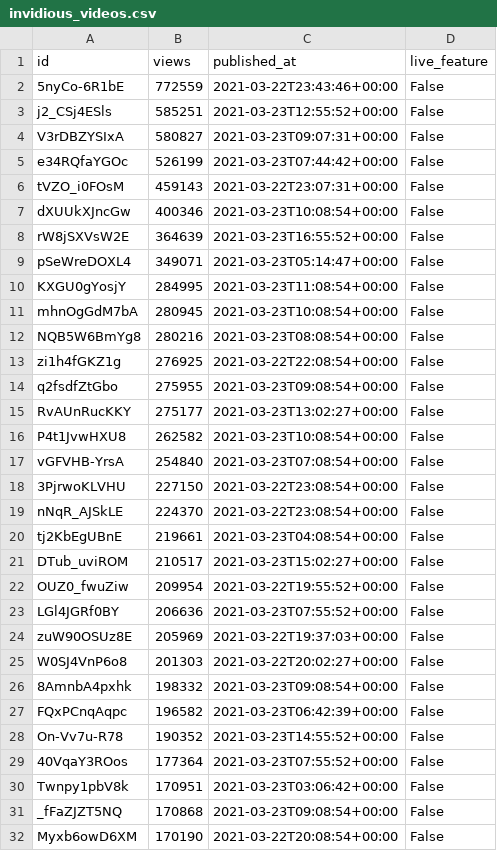
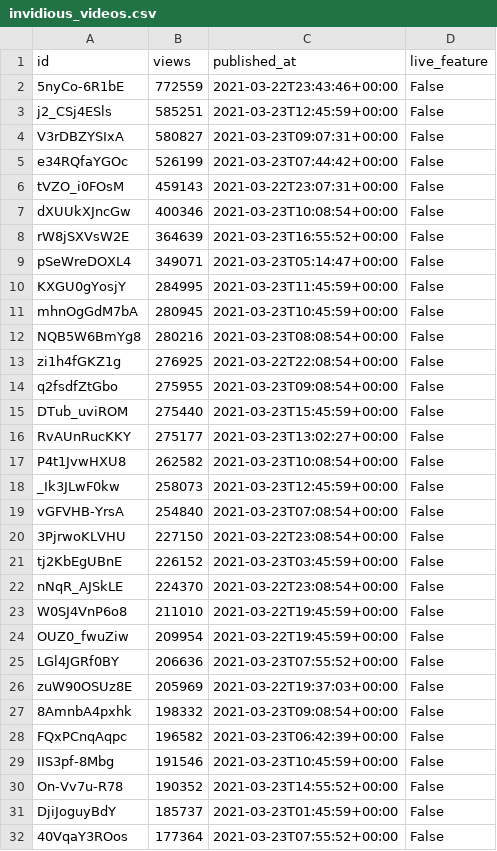
Before and after one commit to cross-internet/api, a CSV file: public/invidious_videos.csv, drawn as a sheet; only a part is shown; the shorter side is filled out with more unchanged rows; the diff covers the shown part only.

```diff
--- a/public/invidious_videos.csv
+++ b/public/invidious_videos.csv
@@ -2,3 +2,3 @@ id,views,published_at,live_feature
 5nyCo-6R1bE,772559,2021-03-22T23:43:46+00:00,False
-j2_CSj4ESls,585251,2021-03-23T12:55:52+00:00,False
+j2_CSj4ESls,585251,2021-03-23T12:45:59+00:00,False
 V3rDBZYSIxA,580827,2021-03-23T09:07:31+00:00,False
@@ -9,4 +9,4 @@ rW8jSXVsW2E,364639,2021-03-23T16:55:52+00:00,False
 pSeWreDOXL4,349071,2021-03-23T05:14:47+00:00,False
-KXGU0gYosjY,284995,2021-03-23T11:08:54+00:00,False
-mhnOgGdM7bA,280945,2021-03-23T10:08:54+00:00,False
+KXGU0gYosjY,284995,2021-03-23T11:45:59+00:00,False
+mhnOgGdM7bA,280945,2021-03-23T10:45:59+00:00,False
 NQB5W6BmYg8,280216,2021-03-23T08:08:54+00:00,False
@@ -14,16 +14,19 @@ zi1h4fGKZ1g,276925,2021-03-22T22:08:54+00:00,False
 q2fsdfZtGbo,275955,2021-03-23T09:08:54+00:00,False
+DTub_uviROM,275440,2021-03-23T15:45:59+00:00,False
 RvAUnRucKKY,275177,2021-03-23T13:02:27+00:00,False
 P4t1JvwHXU8,262582,2021-03-23T10:08:54+00:00,False
+_Ik3JLwF0kw,258073,2021-03-23T12:45:59+00:00,False
 vGFVHB-YrsA,254840,2021-03-23T07:08:54+00:00,False
 3PjrwoKLVHU,227150,2021-03-22T23:08:54+00:00,False
+tj2KbEgUBnE,226152,2021-03-23T03:45:59+00:00,False
 nNqR_AJSkLE,224370,2021-03-22T23:08:54+00:00,False
-tj2KbEgUBnE,219661,2021-03-23T04:08:54+00:00,False
-DTub_uviROM,210517,2021-03-23T15:02:27+00:00,False
-OUZ0_fwuZiw,209954,2021-03-22T19:55:52+00:00,False
+W0SJ4VnP6o8,211010,2021-03-22T19:45:59+00:00,False
+OUZ0_fwuZiw,209954,2021-03-22T19:45:59+00:00,False
 LGl4JGRf0BY,206636,2021-03-23T07:55:52+00:00,False
 zuW90OSUz8E,205969,2021-03-22T19:37:03+00:00,False
-W0SJ4VnP6o8,201303,2021-03-22T20:02:27+00:00,False
 8AmnbA4pxhk,198332,2021-03-23T09:08:54+00:00,False
 FQxPCnqAqpc,196582,2021-03-23T06:42:39+00:00,False
+IIS3pf-8Mbg,191546,2021-03-23T10:45:59+00:00,False
 On-Vv7u-R78,190352,2021-03-23T14:55:52+00:00,False
+DjiJoguyBdY,185737,2021-03-23T01:45:59+00:00,False
 40VqaY3ROos,177364,2021-03-23T07:55:52+00:00,False
```
Also changed, not shown: 6 added rows, 4 removed rows and 2 edited cells elsewhere in this file, 1 other file.
